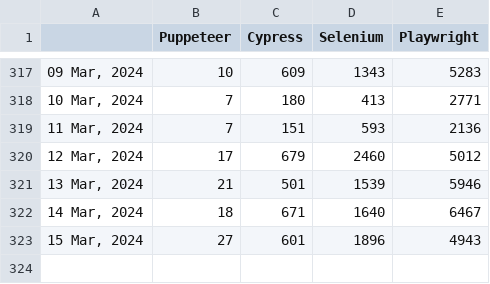
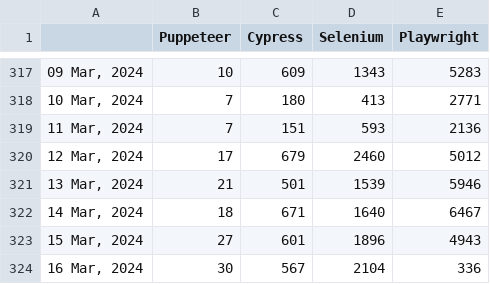
Before and after one commit to bonigarcia/job-tracker, a CSV file: docs/dataset.csv, drawn as a sheet; only a part is shown, gaps mark what is left out; the diff names each change by its address in the sheet, - before the commit and + after, or states it on an @@ line.

Commit message:
Include new record in dataset (Sat Mar 16 00:37:04 UTC 2024)

```diff
--- a/docs/dataset.csv
+++ b/docs/dataset.csv
+row 324: 16 Mar, 2024 | 30 | 567 | 2104 | 336
```
